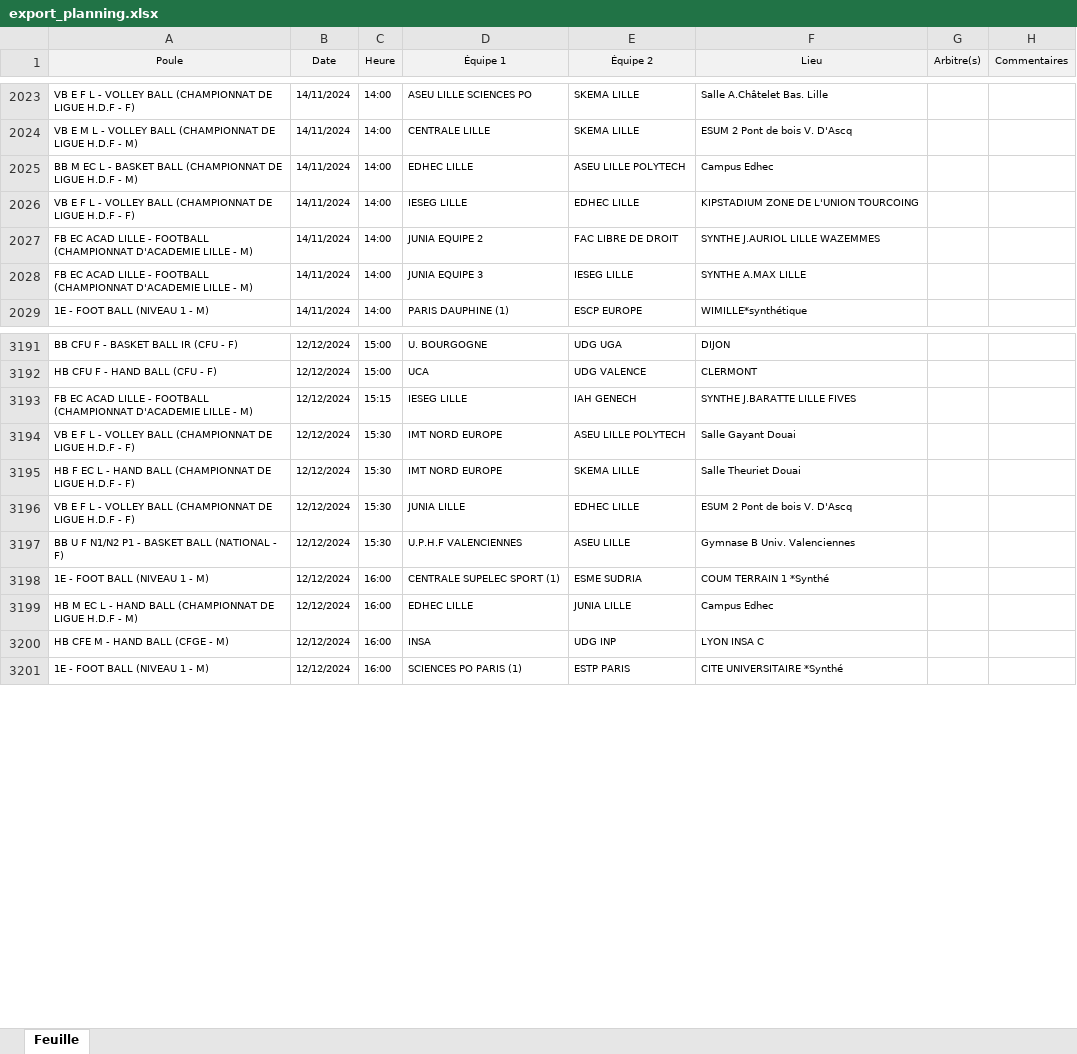
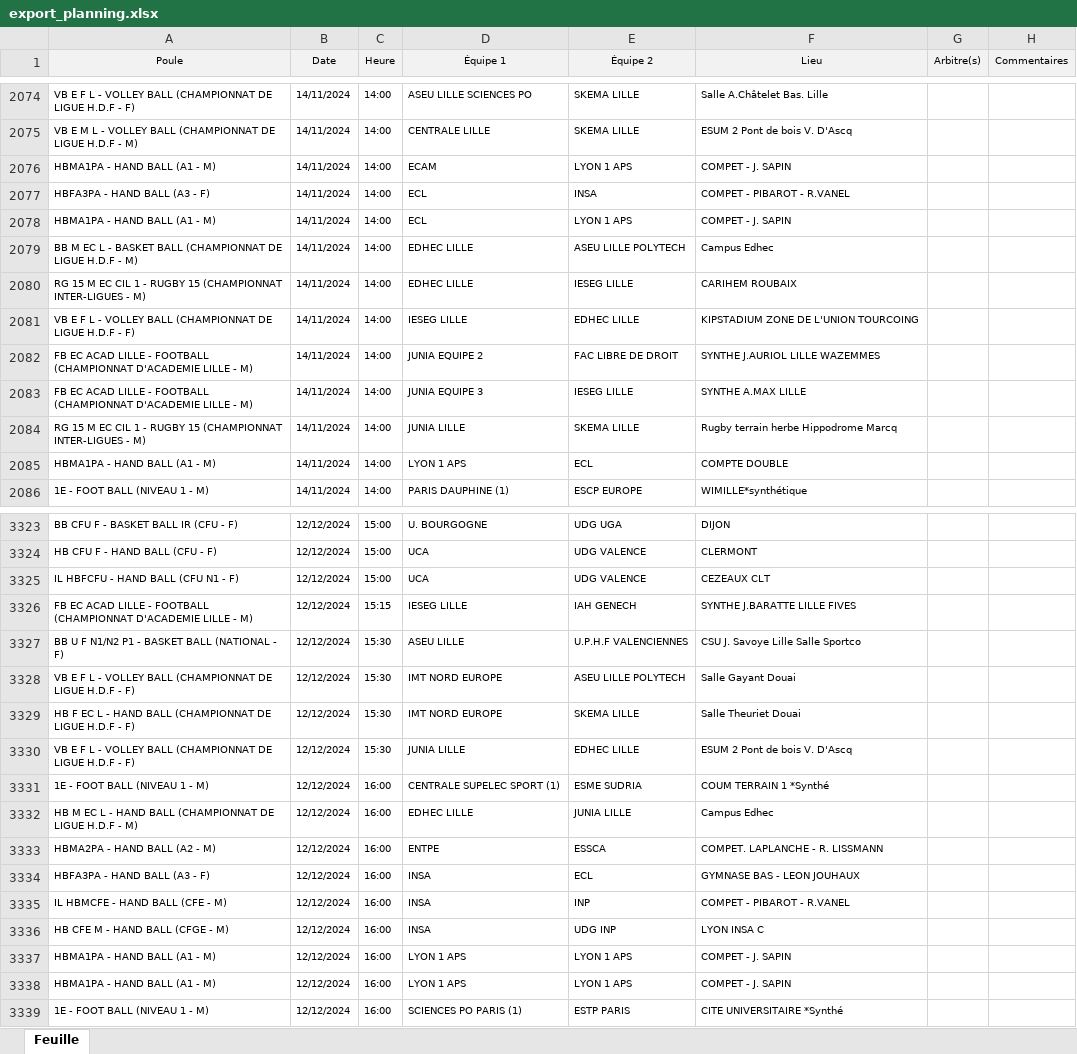
Before and after one commit to lucien-dub/BDD, an Excel workbook: export_planning.xlsx, sheet Feuille, drawn as a sheet; only a part is shown, gaps mark what is left out; values as stored, in another font and other column widths than the file's, no borders; removed rows and columns are numbered as before the commit, all else as after; the diff covers the shown part only; the diff names each change by its address in the sheet, - before the commit and + after, or states it on an @@ line.

```diff
--- a/export_planning.xlsx (sheet Feuille)
+++ b/export_planning.xlsx (sheet Feuille)
+row 2076: HBMA1PA - HAND BALL (A1 - M) | 14/11/2024 | 14:00 | ECAM | LYON 1 APS | COMPET - J. SAPIN
+row 2077: HBFA3PA - HAND BALL (A3 - F) | 14/11/2024 | 14:00 | ECL | INSA | COMPET - PIBAROT - R.VANEL
+row 2078: HBMA1PA - HAND BALL (A1 - M) | 14/11/2024 | 14:00 | ECL | LYON 1 APS | COMPET - J. SAPIN
+row 2080: RG 15 M EC CIL 1 - RUGBY 15 (CHAMPIONNAT INTER-LIGUES - M) | 14/11/2024 | 14:00 | EDHEC LILLE | IESEG LILLE | CARIHEM ROUBAIX
+row 2084: RG 15 M EC CIL 1 - RUGBY 15 (CHAMPIONNAT INTER-LIGUES - M) | 14/11/2024 | 14:00 | JUNIA LILLE | SKEMA LILLE | Rugby terrain herbe Hippodrome Marcq
+row 2085: HBMA1PA - HAND BALL (A1 - M) | 14/11/2024 | 14:00 | LYON 1 APS | ECL | COMPTE DOUBLE
+row 3325: IL HBFCFU - HAND BALL (CFU N1 - F) | 12/12/2024 | 15:00 | UCA | UDG VALENCE | CEZEAUX CLT
+row 3327: BB U F N1/N2 P1 - BASKET BALL (NATIONAL - F) | 12/12/2024 | 15:30 | ASEU LILLE | U.P.H.F VALENCIENNES | CSU J. Savoye Lille Salle Sportco
-row 3197: BB U F N1/N2 P1 - BASKET BALL (NATIONAL - F) | 12/12/2024 | 15:30 | U.P.H.F VALENCIENNES | ASEU LILLE | Gymnase B Univ. Valenciennes
+row 3333: HBMA2PA - HAND BALL (A2 - M) | 12/12/2024 | 16:00 | ENTPE | ESSCA | COMPET. LAPLANCHE - R. LISSMANN
+row 3334: HBFA3PA - HAND BALL (A3 - F) | 12/12/2024 | 16:00 | INSA | ECL | GYMNASE BAS - LEON JOUHAUX
+row 3335: IL HBMCFE - HAND BALL (CFE - M) | 12/12/2024 | 16:00 | INSA | INP | COMPET - PIBAROT - R.VANEL
+row 3337: HBMA1PA - HAND BALL (A1 - M) | 12/12/2024 | 16:00 | LYON 1 APS | LYON 1 APS | COMPET - J. SAPIN
+row 3338: HBMA1PA - HAND BALL (A1 - M) | 12/12/2024 | 16:00 | LYON 1 APS | LYON 1 APS | COMPET - J. SAPIN
```
Also changed, not shown: 171 added rows, 29 removed rows, 9 moved rows and 30 edited cells elsewhere in this sheet, 1 other file.
